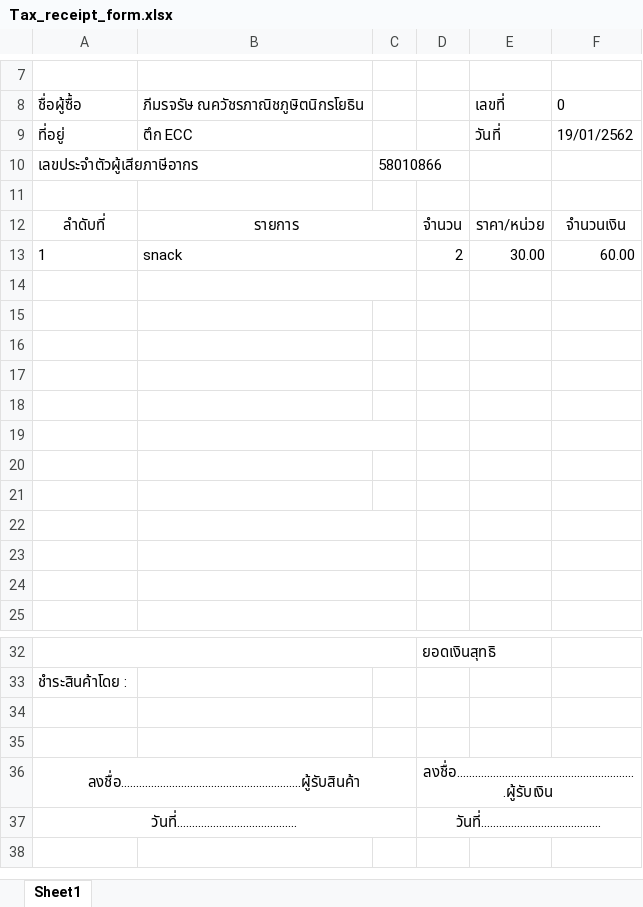
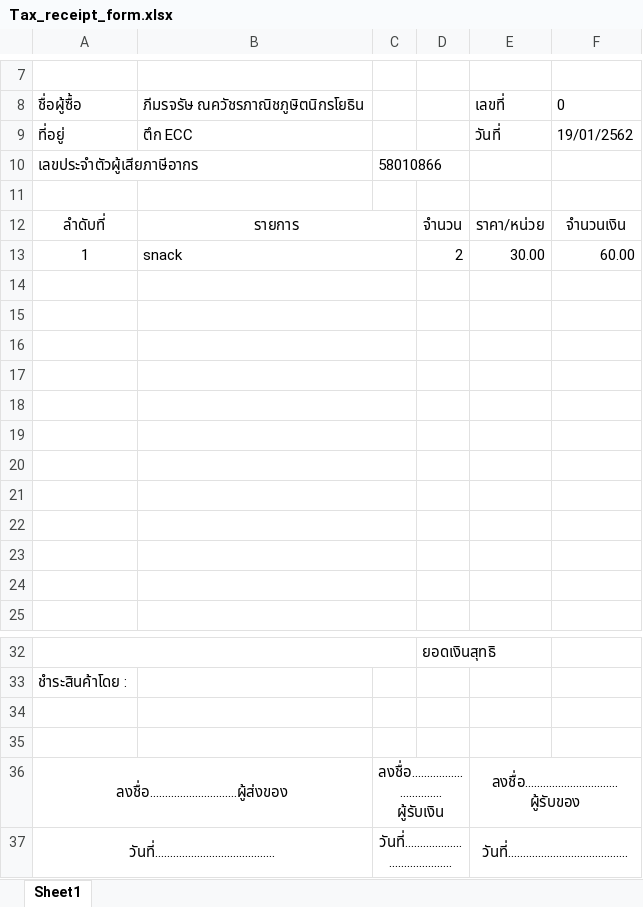
Before and after one commit to Oboymano/Tax-Receipt, an Excel workbook: build/classes/excel/Tax_receipt_form.xlsx, sheet Sheet1, drawn as a sheet; only a part is shown, gaps mark what is left out; values as stored, in another font and other column widths than the file's, no borders; removed rows and columns are numbered as before the commit, all else as after; the diff names each change by its address in the sheet, - before the commit and + after, or states it on an @@ line.

Commit message:
Update Tax_receipt_form.xlsx

```diff
--- a/build/classes/excel/Tax_receipt_form.xlsx (sheet Sheet1)
+++ b/build/classes/excel/Tax_receipt_form.xlsx (sheet Sheet1)
-A13 alignment: left
+A13 alignment: center
+B15:C15 merged
+B16:C16 merged
+B17:C17 merged
+B18:C18 merged
+B20:C20 merged
+B21:C21 merged
-row 36: ลงชื่อ............................................................ผู้รับสินค้า |  |  | ลงชื่อ............................................................ผู้รับเงิน
-row 37: วันที่........................................ |  |  | วันที่........................................
+row 36: ลงชื่อ.............................ผู้ส่งของ |  | ลงชื่อ...............................ผู้รับเงิน |  | ลงชื่อ...............................ผู้รับของ
+row 37: วันที่........................................ |  | วันที่........................................ |  | วันที่........................................
```
